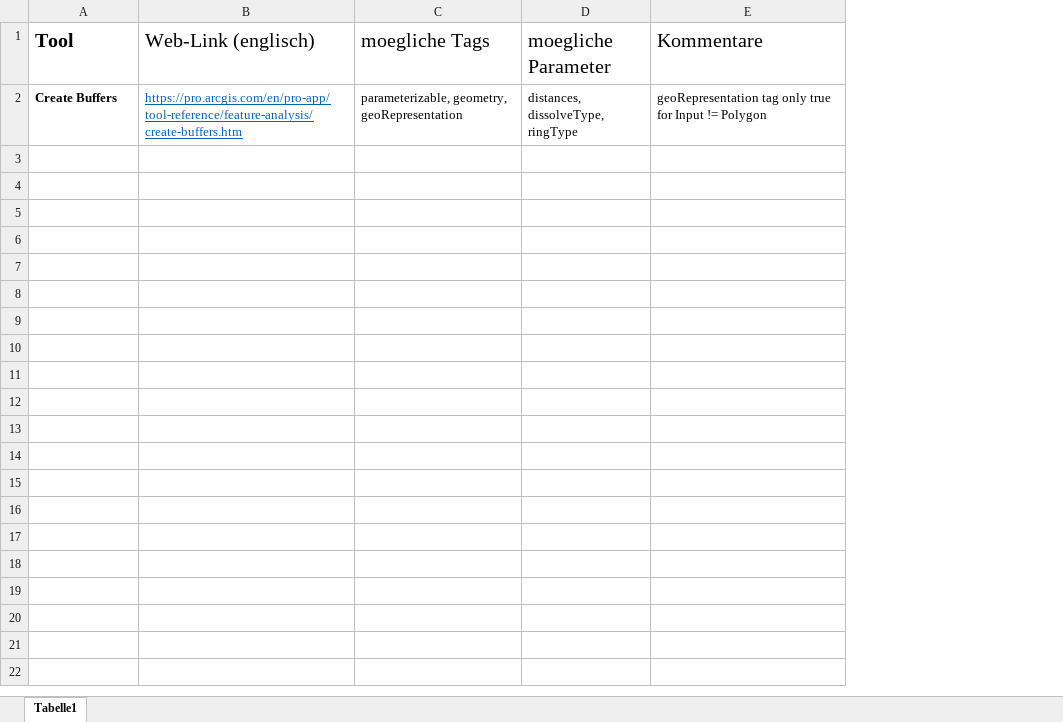
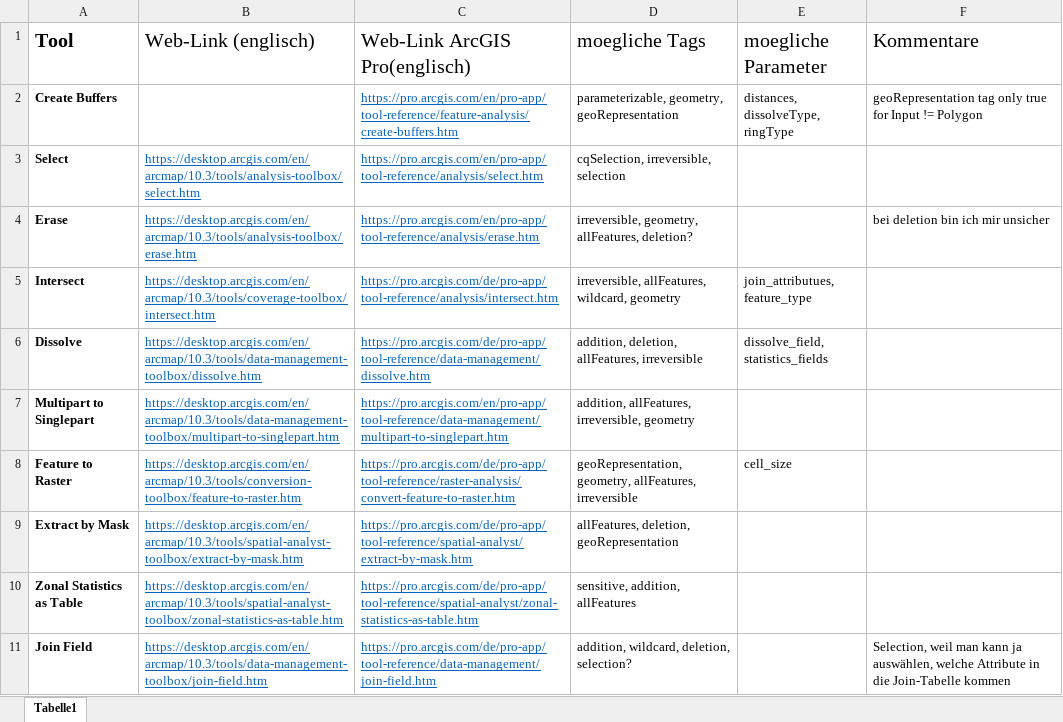
Before and after one commit to rue-a/provo, an Excel workbook: arcGisTools.xlsx, sheet Tabelle1, drawn as a sheet; only a part is shown; values as stored, in another font and other column widths than the file's, no borders; the diff covers the shown part only; the diff names each change by its address in the sheet, - before the commit and + after, or states it on an @@ line.

```diff
--- a/arcGisTools.xlsx (sheet Tabelle1)
+++ b/arcGisTools.xlsx (sheet Tabelle1)
+column C (Web-Link ArcGIS Pro(englisch)), row 2: https://pro.arcgis.com/en/pro-app/tool-reference/feature-analysis/create-buffers.htm
-B2 (Web-Link (englisch)): https://pro.arcgis.com/en/pro-app/tool-reference/feature-analysis/create-buffers.htm
+B2 (Web-Link (englisch)): (empty)
+row 3: Select | https://desktop.arcgis.com/en/arcmap/10.3/tools/analysis-toolbox/select.htm | https://pro.arcgis.com/en/pro-app/tool-reference/analysis/select.htm | cqSelection, irreversible, selection
+row 4: Erase | https://desktop.arcgis.com/en/arcmap/10.3/tools/analysis-toolbox/erase.htm | https://pro.arcgis.com/en/pro-app/tool-reference/analysis/erase.htm | irreversible, geometry, allFeatures, deletion? |  | bei deletion bin ich mir unsicher
+row 5: Intersect | https://desktop.arcgis.com/en/arcmap/10.3/tools/coverage-toolbox/intersect.htm | https://pro.arcgis.com/de/pro-app/tool-reference/analysis/intersect.htm | irreversible, allFeatures, wildcard, geometry | join_attributues, feature_type
+row 6: Dissolve | https://desktop.arcgis.com/en/arcmap/10.3/tools/data-management-toolbox/dissolve.htm | https://pro.arcgis.com/de/pro-app/tool-reference/data-management/dissolve.htm | addition, deletion, allFeatures, irreversible | dissolve_field, statistics_fields
+row 7: Multipart to Singlepart | https://desktop.arcgis.com/en/arcmap/10.3/tools/data-management-toolbox/multipart-to-singlepart.htm | https://pro.arcgis.com/en/pro-app/tool-reference/data-management/multipart-to-singlepart.htm | addition, allFeatures, irreversible, geometry
+row 8: Feature to Raster | https://desktop.arcgis.com/en/arcmap/10.3/tools/conversion-toolbox/feature-to-raster.htm | https://pro.arcgis.com/de/pro-app/tool-reference/raster-analysis/convert-feature-to-raster.htm | geoRepresentation, geometry, allFeatures, irreversible | cell_size
+row 9: Extract by Mask | https://desktop.arcgis.com/en/arcmap/10.3/tools/spatial-analyst-toolbox/extract-by-mask.htm | https://pro.arcgis.com/de/pro-app/tool-reference/spatial-analyst/extract-by-mask.htm | allFeatures, deletion, geoRepresentation
+row 10: Zonal Statistics as Table | https://desktop.arcgis.com/en/arcmap/10.3/tools/spatial-analyst-toolbox/zonal-statistics-as-table.htm | https://pro.arcgis.com/de/pro-app/tool-reference/spatial-analyst/zonal-statistics-as-table.htm | sensitive, addition, allFeatures
+row 11: Join Field | https://desktop.arcgis.com/en/arcmap/10.3/tools/data-management-toolbox/join-field.htm | https://pro.arcgis.com/de/pro-app/tool-reference/data-management/join-field.htm | addition, wildcard, deletion, selection? |  | Selection, weil man kann ja auswählen, welche Attribute in die Join-Tabelle kommen
```
Also changed, not shown: 9 added rows elsewhere in this sheet, 21 other files.
